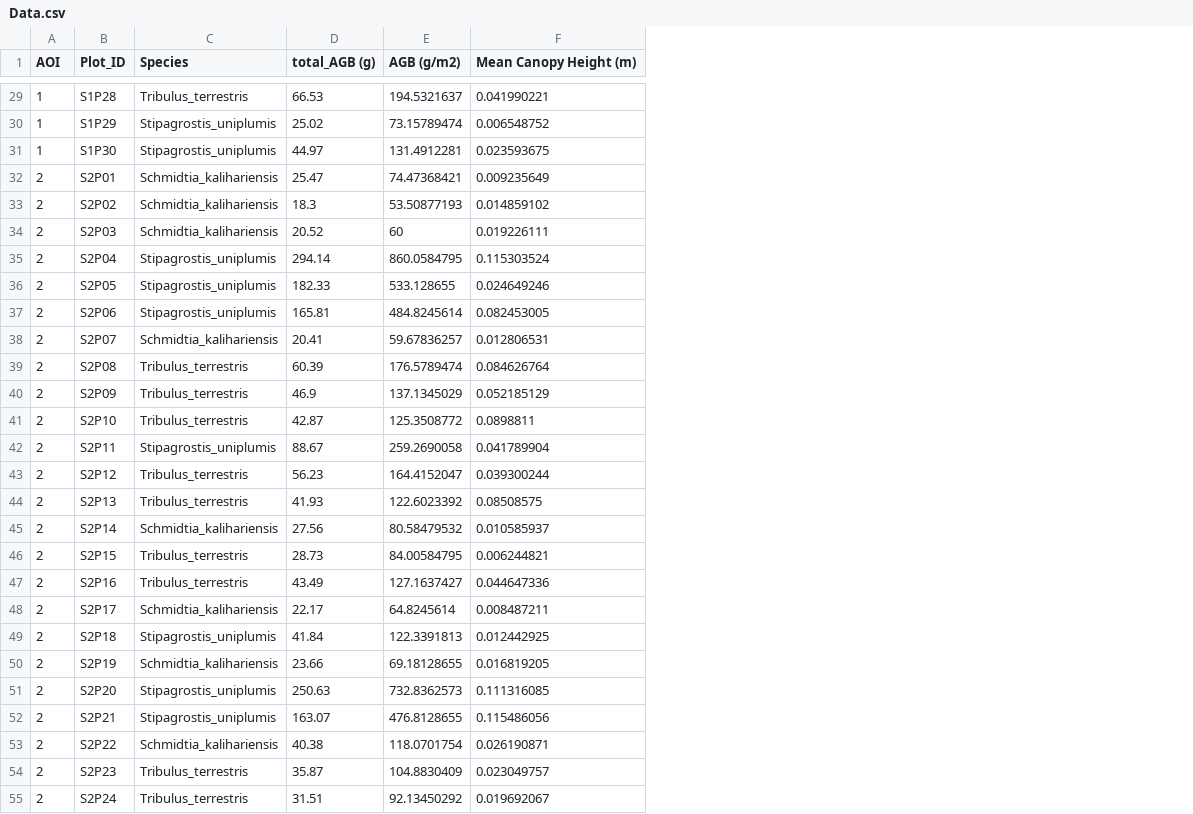
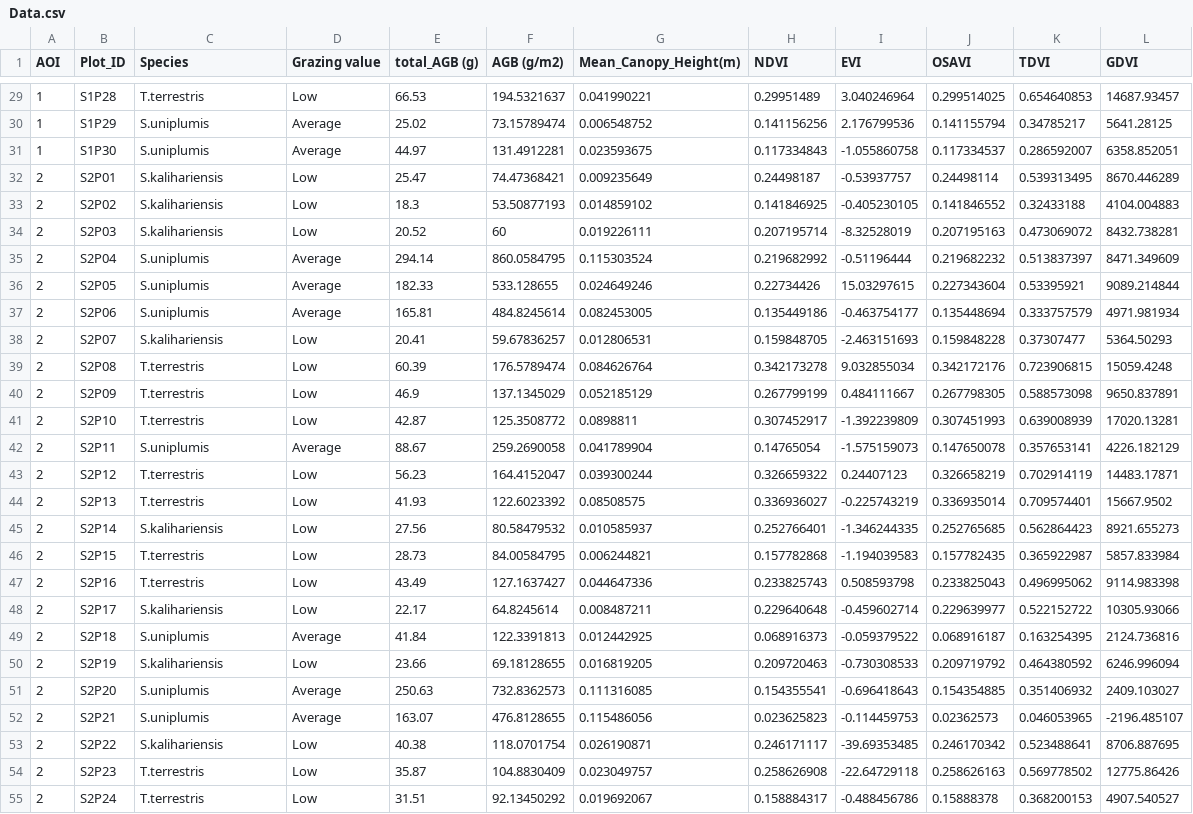
Before and after one commit to TESS-Laboratory/Nare_et_al_rangeland_condition_with_UAS, a CSV file: data/Data.csv, drawn as a sheet; only a part is shown, gaps mark what is left out; addresses are those after the commit; the diff covers the shown part only; the diff names each change by its address in the sheet, - before the commit and + after, or states it on an @@ line.

```diff
--- a/data/Data.csv
+++ b/data/Data.csv
+column D (Grazing value), rows 29-55: Low | Average | Average | Low | Low | Low | Average | Average | Average | Low | Low | Low | Low | Average | Low | Low | Low | Low | Low | Low | Average | Low | Average | Average | Low | Low | Low
+column H (NDVI), rows 29-55: 0.29951489 | 0.141156256 | 0.117334843 | 0.24498187 | 0.141846925 | 0.207195714 | 0.219682992 | 0.22734426 | 0.135449186 | 0.159848705 | 0.342173278 | 0.267799199 | 0.307452917 | 0.14765054 | 0.326659322 | 0.336936027 | 0.252766401 | 0.157782868 | 0.233825743 | 0.229640648 | 0.068916373 | 0.209720463 | 0.154355541 | 0.023625823 | 0.246171117 | 0.258626908 | 0.158884317
+column I (EVI), rows 29-55: 3.040246964 | 2.176799536 | -1.055860758 | -0.53937757 | -0.405230105 | -8.32528019 | -0.51196444 | 15.03297615 | -0.463754177 | -2.463151693 | 9.032855034 | 0.484111667 | -1.392239809 | -1.575159073 | 0.24407123 | -0.225743219 | -1.346244335 | -1.194039583 | 0.508593798 | -0.459602714 | -0.059379522 | -0.730308533 | -0.696418643 | -0.114459753 | -39.69353485 | -22.64729118 | -0.488456786
+column J (OSAVI), rows 29-55: 0.299514025 | 0.141155794 | 0.117334537 | 0.24498114 | 0.141846552 | 0.207195163 | 0.219682232 | 0.227343604 | 0.135448694 | 0.159848228 | 0.342172176 | 0.267798305 | 0.307451993 | 0.147650078 | 0.326658219 | 0.336935014 | 0.252765685 | 0.157782435 | 0.233825043 | 0.229639977 | 0.068916187 | 0.209719792 | 0.154354885 | 0.02362573 | 0.246170342 | 0.258626163 | 0.15888378
+column K (TDVI), rows 29-55: 0.654640853 | 0.34785217 | 0.286592007 | 0.539313495 | 0.32433188 | 0.473069072 | 0.513837397 | 0.53395921 | 0.333757579 | 0.37307477 | 0.723906815 | 0.588573098 | 0.639008939 | 0.357653141 | 0.702914119 | 0.709574401 | 0.562864423 | 0.365922987 | 0.496995062 | 0.522152722 | 0.163254395 | 0.464380592 | 0.351406932 | 0.046053965 | 0.523488641 | 0.569778502 | 0.368200153
+column L (GDVI), rows 29-55: 14687.93457 | 5641.28125 | 6358.852051 | 8670.446289 | 4104.004883 | 8432.738281 | 8471.349609 | 9089.214844 | 4971.981934 | 5364.50293 | 15059.4248 | 9650.837891 | 17020.13281 | 4226.182129 | 14483.17871 | 15667.9502 | 8921.655273 | 5857.833984 | 9114.983398 | 10305.93066 | 2124.736816 | 6246.996094 | 2409.103027 | -2196.485107 | 8706.887695 | 12775.86426 | 4907.540527
-G1: Mean Canopy Height (m)
+G1: Mean_Canopy_Height(m)
-C29 (Species): Tribulus_terrestris
+C29 (Species): T.terrestris
-C30:C31 (Species): Stipagrostis_uniplumis
+C30:C31 (Species): S.uniplumis
-C32:C34 (Species): Schmidtia_kalihariensis
+C32:C34 (Species): S.kalihariensis
-C35:C37 (Species): Stipagrostis_uniplumis
+C35:C37 (Species): S.uniplumis
-C38 (Species): Schmidtia_kalihariensis
+C38 (Species): S.kalihariensis
-C39:C41 (Species): Tribulus_terrestris
+C39:C41 (Species): T.terrestris
-C42 (Species): Stipagrostis_uniplumis
+C42 (Species): S.uniplumis
-C43:C44 (Species): Tribulus_terrestris
+C43:C44 (Species): T.terrestris
-C45 (Species): Schmidtia_kalihariensis
+C45 (Species): S.kalihariensis
-C46:C47 (Species): Tribulus_terrestris
+C46:C47 (Species): T.terrestris
-C48 (Species): Schmidtia_kalihariensis
+C48 (Species): S.kalihariensis
-C49 (Species): Stipagrostis_uniplumis
+C49 (Species): S.uniplumis
-C50 (Species): Schmidtia_kalihariensis
+C50 (Species): S.kalihariensis
-C51:C52 (Species): Stipagrostis_uniplumis
+C51:C52 (Species): S.uniplumis
-C53 (Species): Schmidtia_kalihariensis
+C53 (Species): S.kalihariensis
-C54:C55 (Species): Tribulus_terrestris
+C54:C55 (Species): T.terrestris
```
Also changed, not shown: 63 edited cells elsewhere in this file, data/Harvest_plots_AOI3.csv, 1 other file.
